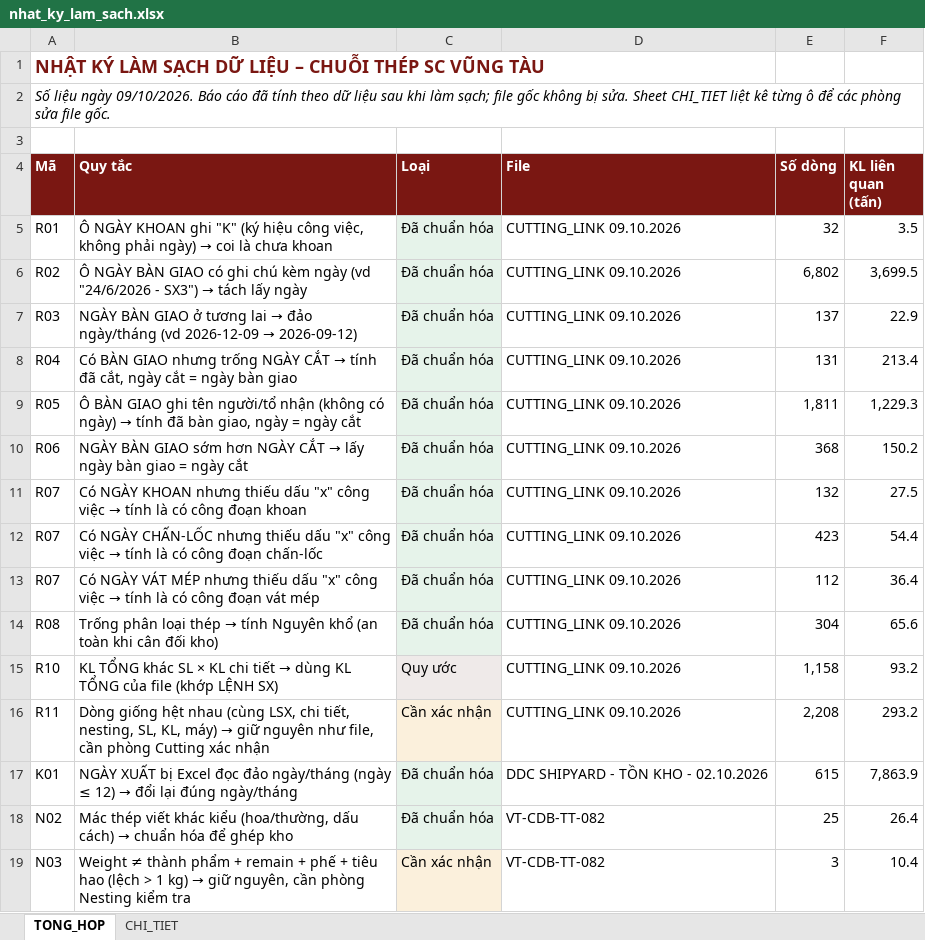
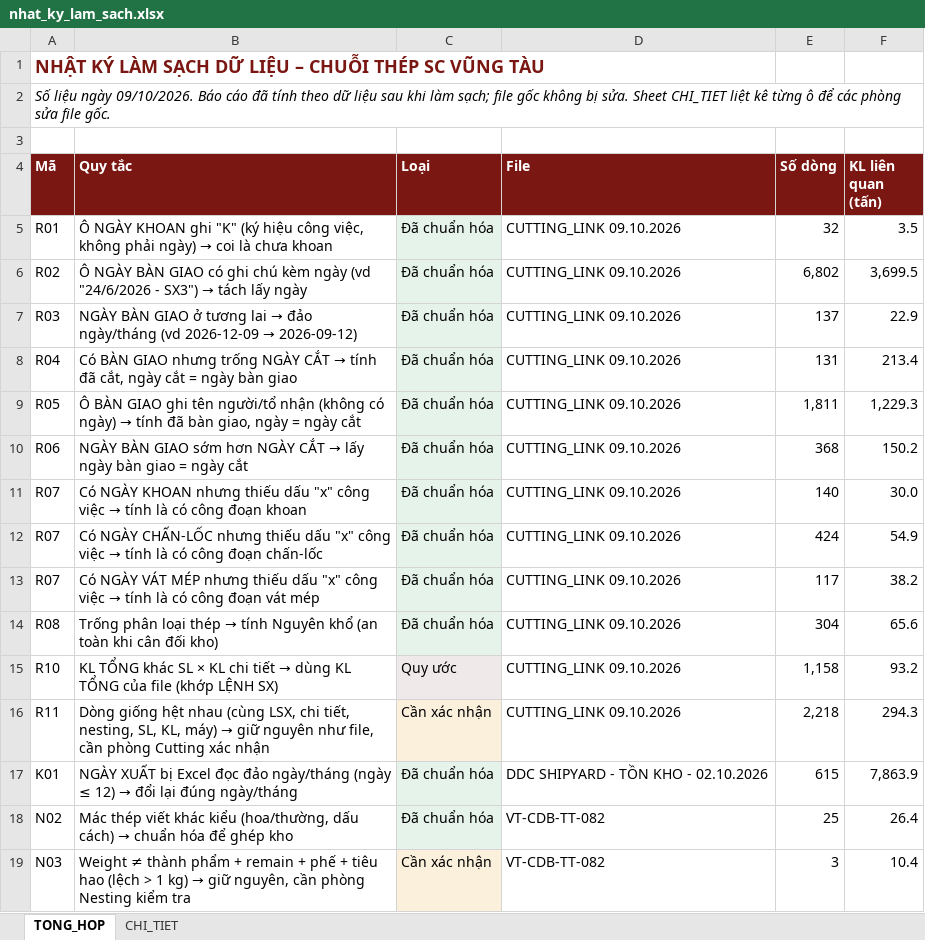
Before and after one commit to phucpt-hub/DDC-Shipyard, an Excel workbook: lich_su/2026-10-09/nhat_ky_lam_sach.xlsx, sheet TONG_HOP, drawn as a sheet; only a part is shown; values as stored, in another font and other column widths than the file's, no borders; the diff names each change by its address in the sheet, - before the commit and + after, or states it on an @@ line.

```diff
--- a/lich_su/2026-10-09/nhat_ky_lam_sach.xlsx (sheet TONG_HOP)
+++ b/lich_su/2026-10-09/nhat_ky_lam_sach.xlsx (sheet TONG_HOP)
-E11 (Số dòng): 132
+E11 (Số dòng): 140
-F11 (KL liên quan (tấn)): 27.5
+F11 (KL liên quan (tấn)): 30.0
-E12 (Số dòng): 423
+E12 (Số dòng): 424
-F12 (KL liên quan (tấn)): 54.4
+F12 (KL liên quan (tấn)): 54.9
-E13 (Số dòng): 112
+E13 (Số dòng): 117
-F13 (KL liên quan (tấn)): 36.4
+F13 (KL liên quan (tấn)): 38.2
-E16 (Số dòng): 2,208
+E16 (Số dòng): 2,218
-F16 (KL liên quan (tấn)): 293.2
+F16 (KL liên quan (tấn)): 294.3
```
Also changed, not shown: sheet CHI_TIET, 3 other files.
